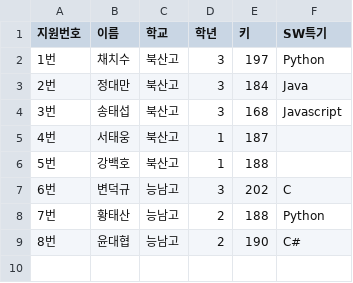
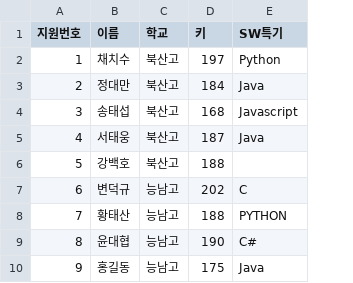
Before and after one commit to junhwan4769/python, a CSV file: 03.데이터분석/data/학생정보.csv, drawn as a sheet; removed rows and columns are numbered as before the commit, all else as after; the diff names each change by its address in the sheet, - before the commit and + after, or states it on an @@ line.

```diff
--- a/03.데이터분석/data/학생정보.csv
+++ b/03.데이터분석/data/학생정보.csv
-column D (학년), rows 2-9: 3 | 3 | 3 | 1 | 1 | 3 | 2 | 2
-A2 (지원번호): 1번
+A2 (지원번호): 1
-A3 (지원번호): 2번
+A3 (지원번호): 2
-A4 (지원번호): 3번
+A4 (지원번호): 3
-A5 (지원번호): 4번
+A5 (지원번호): 4
-E5 (SW특기): (empty)
+E5 (SW특기): Java
-A6 (지원번호): 5번
+A6 (지원번호): 5
-A7 (지원번호): 6번
+A7 (지원번호): 6
-A8 (지원번호): 7번
+A8 (지원번호): 7
-E8 (SW특기): Python
+E8 (SW특기): PYTHON
-A9 (지원번호): 8번
+A9 (지원번호): 8
+row 10: 9 | 홍길동 | 능남고 | 175 | Java
```
Also changed, not shown: 6 other files.
